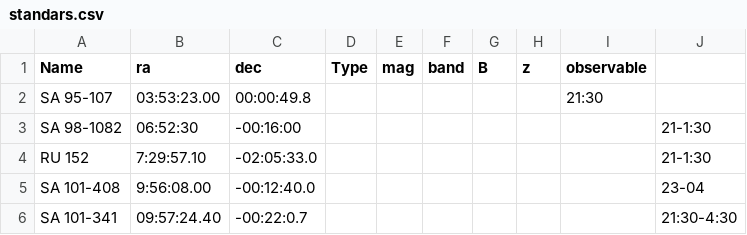
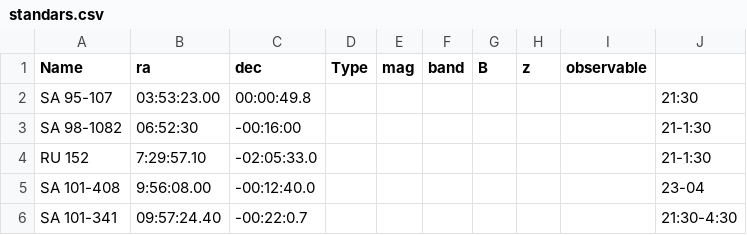
Before and after one commit to jhartke/LaSillaRepo2020, a CSV file: targets/standars.csv, drawn as a sheet.

Commit message:
Update standars.csv

```diff
--- a/targets/standars.csv
+++ b/targets/standars.csv
@@ -1,3 +1,3 @@
 Name,ra,dec,Type,mag,band,B,z,observable
-SA 95-107,03:53:23.00,00:00:49.8,,,,,,21:30
+SA 95-107,03:53:23.00,00:00:49.8,,,,,,,21:30
 SA 98-1082,06:52:30,-00:16:00,,,,,,,21-1:30
```
